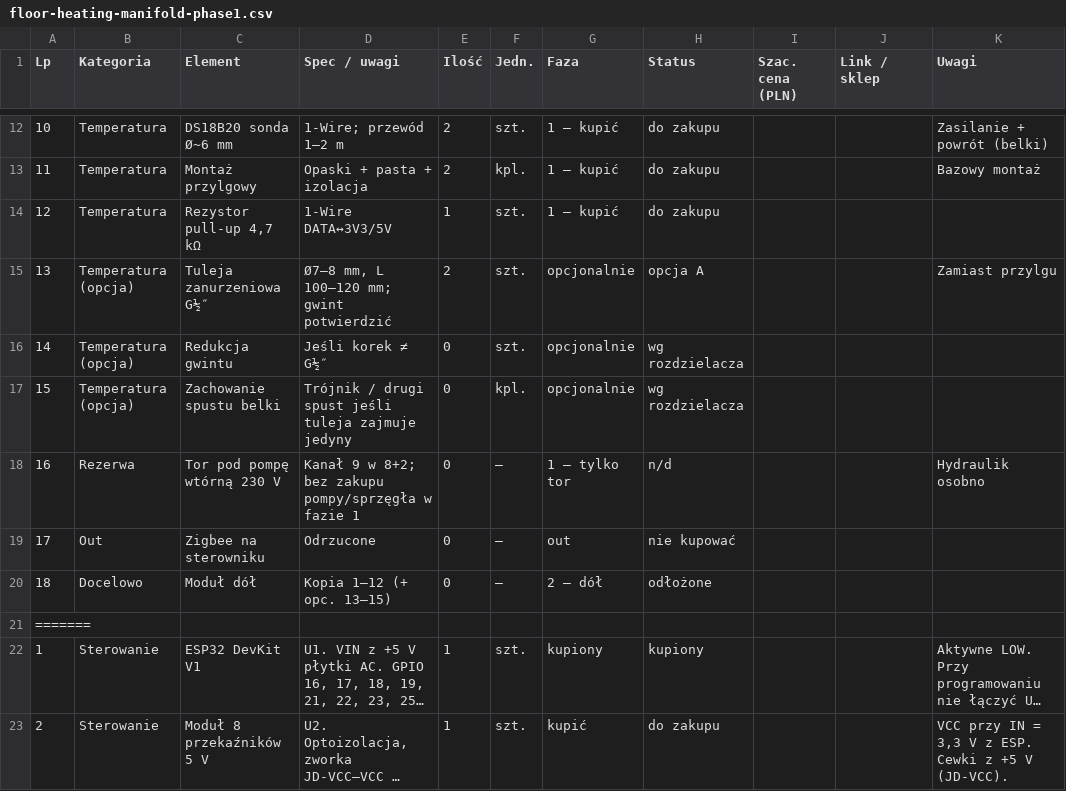
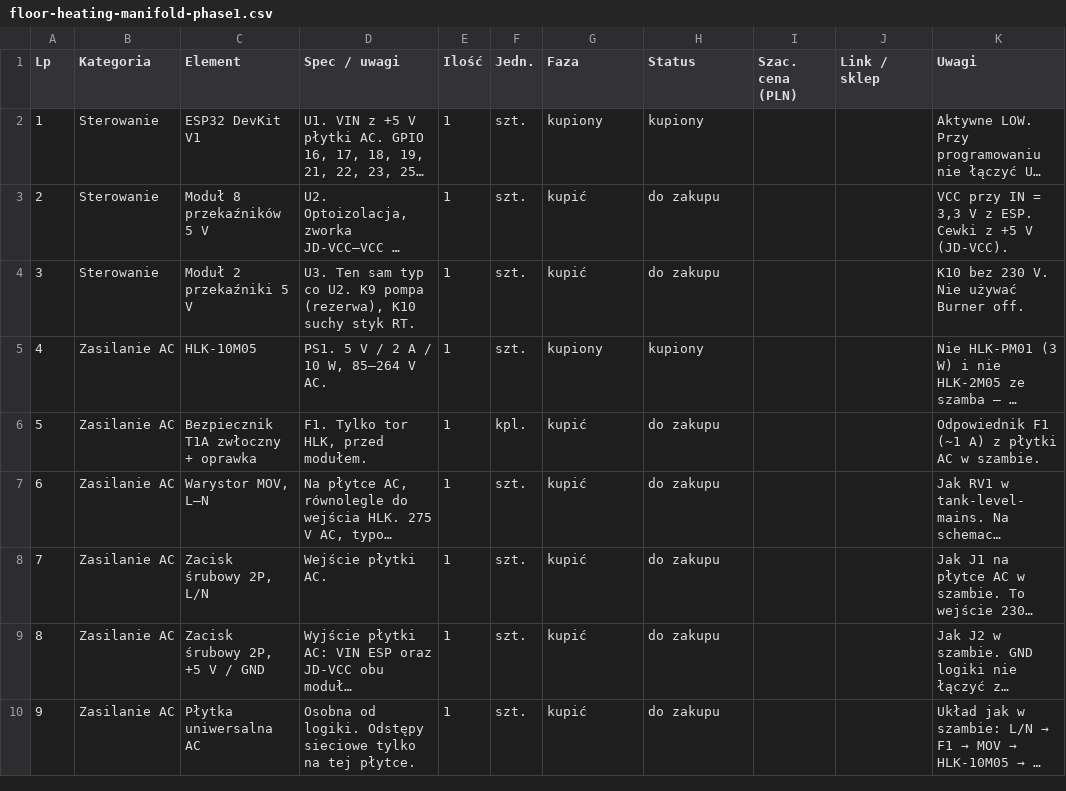
Before and after one commit to mkalkowski83/floor-heating, a CSV file: docs/bom/floor-heating-manifold-phase1.csv, drawn as a sheet; only a part is shown, gaps mark what is left out; the shorter side is filled out with more unchanged rows; long unchanged cells end in …; the diff covers the shown part only; the diff names each change by its address in the sheet, - before the commit and + after, or states it on an @@ line.

```diff
--- a/docs/bom/floor-heating-manifold-phase1.csv
+++ b/docs/bom/floor-heating-manifold-phase1.csv
-row 12: 10 | Temperatura | DS18B20 sonda Ø~6 mm | 1-Wire; przewód 1–2 m | 2 | szt. | 1 — kupić | do zakupu |  |  | Zasilanie + powrót (belki)
-row 13: 11 | Temperatura | Montaż przylgowy | Opaski + pasta + izolacja | 2 | kpl. | 1 — kupić | do zakupu |  |  | Bazowy montaż
-row 14: 12 | Temperatura | Rezystor pull-up 4,7 kΩ | 1-Wire DATA↔3V3/5V | 1 | szt. | 1 — kupić | do zakupu
-row 15: 13 | Temperatura (opcja) | Tuleja zanurzeniowa G½″ | Ø7–8 mm, L 100–120 mm; gwint potwierdzić | 2 | szt. | opcjonalnie | opcja A |  |  | Zamiast przylgu
-row 16: 14 | Temperatura (opcja) | Redukcja gwintu | Jeśli korek ≠ G½″ | 0 | szt. | opcjonalnie | wg rozdzielacza
-row 17: 15 | Temperatura (opcja) | Zachowanie spustu belki | Trójnik / drugi spust jeśli tuleja zajmuje jedyny | 0 | kpl. | opcjonalnie | wg rozdzielacza
-row 18: 16 | Rezerwa | Tor pod pompę wtórną 230 V | Kanał 9 w 8+2; bez zakupu pompy/sprzęgła w fazie 1 | 0 | — | 1 — tylko tor | n/d |  |  | Hydraulik osobno
-row 19: 17 | Out | Zigbee na sterowniku | Odrzucone | 0 | — | out | nie kupować
-row 20: 18 | Docelowo | Moduł dół | Kopia 1–12 (+ opc. 13–15) | 0 | — | 2 — dół | odłożone
-row 21: =======
```
Also changed, not shown: 11 removed rows elsewhere in this file.
